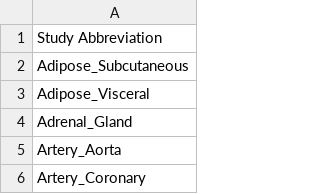
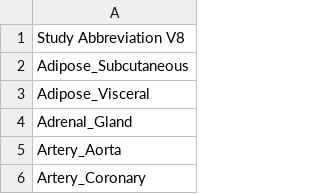
Before and after one commit to twobeers75/TRANSECT, a TSV file: REF_FILES/study_abbreviations/GTEx_Study_Abbreviations.tsv, drawn as a sheet; only a part is shown.

Commit message:
GTEx V10 study abbreviations and V8 update

```diff
--- a/REF_FILES/study_abbreviations/GTEx_Study_Abbreviations.tsv
+++ b/REF_FILES/study_abbreviations/GTEx_Study_Abbreviations.tsv
@@ -1,2 +1,2 @@
-Study Abbreviation
+Study Abbreviation V8
 Adipose_Subcutaneous
```
